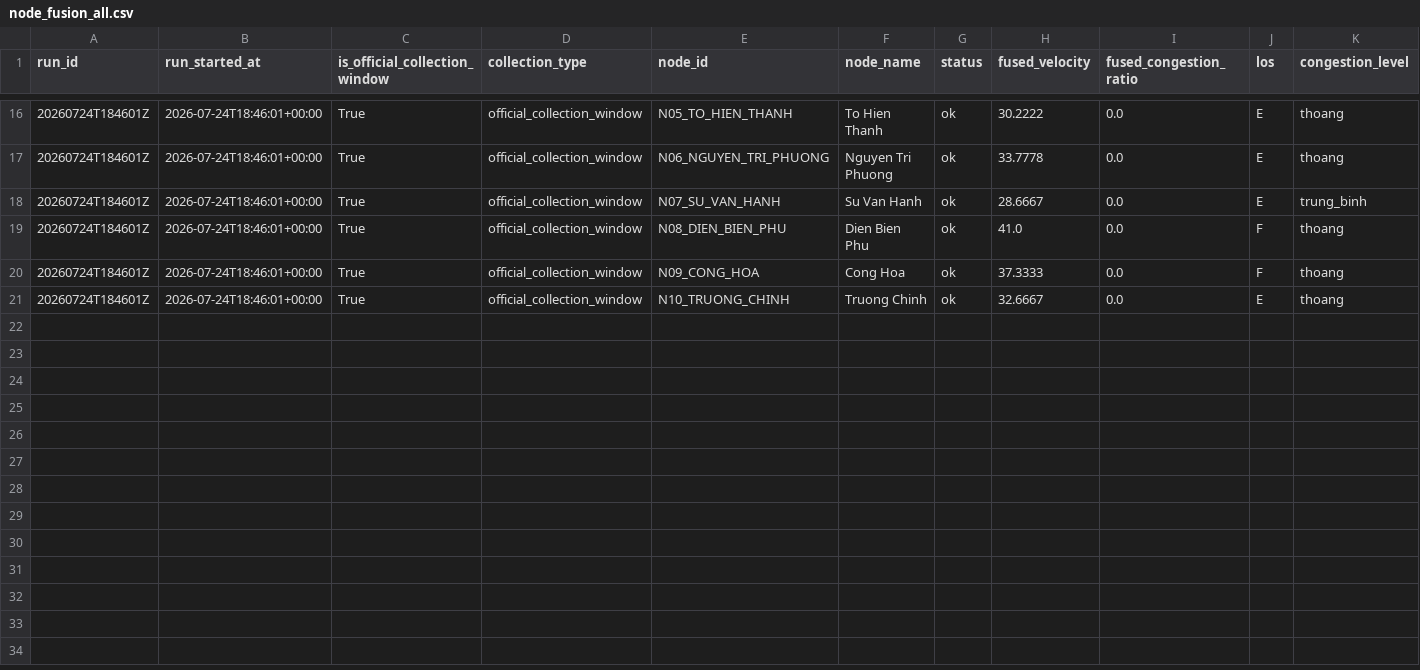
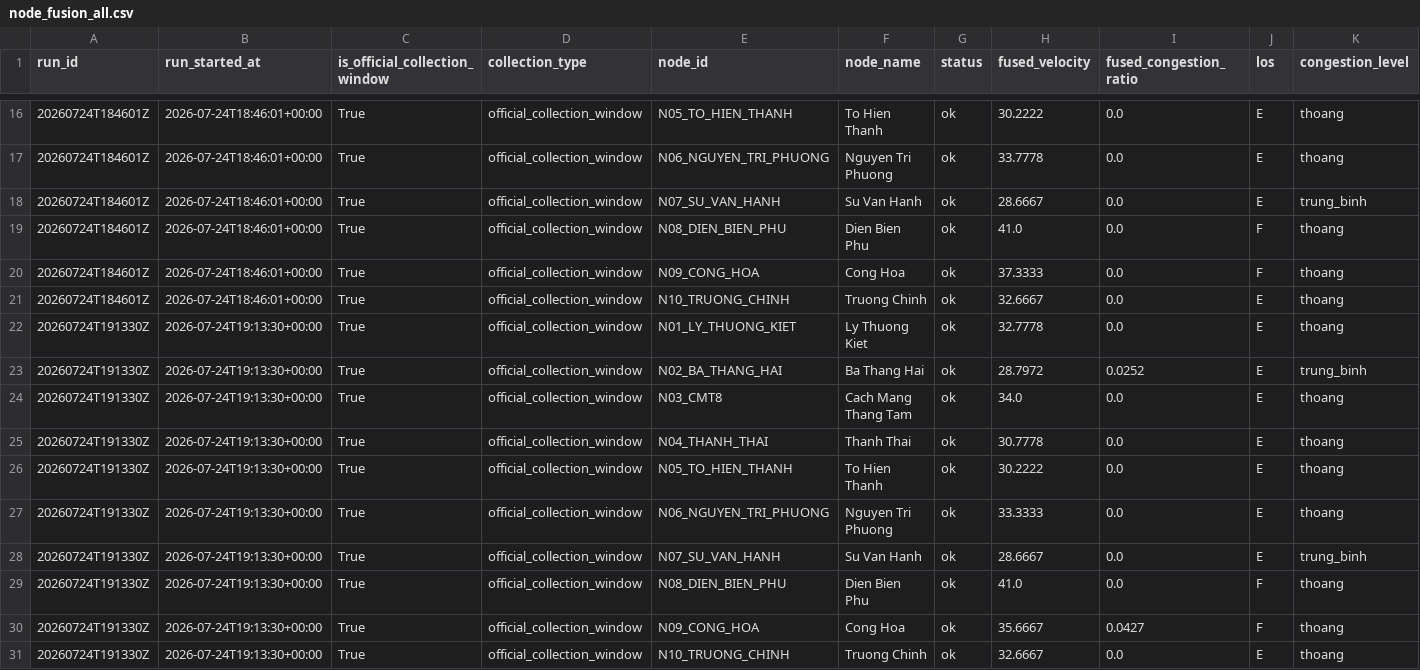
Before and after one commit to Hoangth1506/DACN-Traffic-ETL, a CSV file: outputs/processed/node_fusion_all.csv, drawn as a sheet; only a part is shown, gaps mark what is left out; rows hold the shown columns only; the diff names each change by its address in the sheet, - before the commit and + after, or states it on an @@ line.

```diff
--- a/outputs/processed/node_fusion_all.csv
+++ b/outputs/processed/node_fusion_all.csv
+row 22: 20260724T191330Z | 2026-07-24T19:13:30+00:00 | True | official_collection_window | N01_LY_THUONG_KIET | Ly Thuong Kiet | ok | 32.7778 | 0.0 | E | thoang
+row 23: 20260724T191330Z | 2026-07-24T19:13:30+00:00 | True | official_collection_window | N02_BA_THANG_HAI | Ba Thang Hai | ok | 28.7972 | 0.0252 | E | trung_binh
+row 24: 20260724T191330Z | 2026-07-24T19:13:30+00:00 | True | official_collection_window | N03_CMT8 | Cach Mang Thang Tam | ok | 34.0 | 0.0 | E | thoang
+row 25: 20260724T191330Z | 2026-07-24T19:13:30+00:00 | True | official_collection_window | N04_THANH_THAI | Thanh Thai | ok | 30.7778 | 0.0 | E | thoang
+row 26: 20260724T191330Z | 2026-07-24T19:13:30+00:00 | True | official_collection_window | N05_TO_HIEN_THANH | To Hien Thanh | ok | 30.2222 | 0.0 | E | thoang
+row 27: 20260724T191330Z | 2026-07-24T19:13:30+00:00 | True | official_collection_window | N06_NGUYEN_TRI_PHUONG | Nguyen Tri Phuong | ok | 33.3333 | 0.0 | E | thoang
+row 28: 20260724T191330Z | 2026-07-24T19:13:30+00:00 | True | official_collection_window | N07_SU_VAN_HANH | Su Van Hanh | ok | 28.6667 | 0.0 | E | trung_binh
+row 29: 20260724T191330Z | 2026-07-24T19:13:30+00:00 | True | official_collection_window | N08_DIEN_BIEN_PHU | Dien Bien Phu | ok | 41.0 | 0.0 | F | thoang
+row 30: 20260724T191330Z | 2026-07-24T19:13:30+00:00 | True | official_collection_window | N09_CONG_HOA | Cong Hoa | ok | 35.6667 | 0.0427 | F | thoang
+row 31: 20260724T191330Z | 2026-07-24T19:13:30+00:00 | True | official_collection_window | N10_TRUONG_CHINH | Truong Chinh | ok | 32.6667 | 0.0 | E | thoang
```
Also changed, not shown: outputs/processed/node_fusion.csv, outputs/processed/non_iid_stats.csv, 53 other files.
